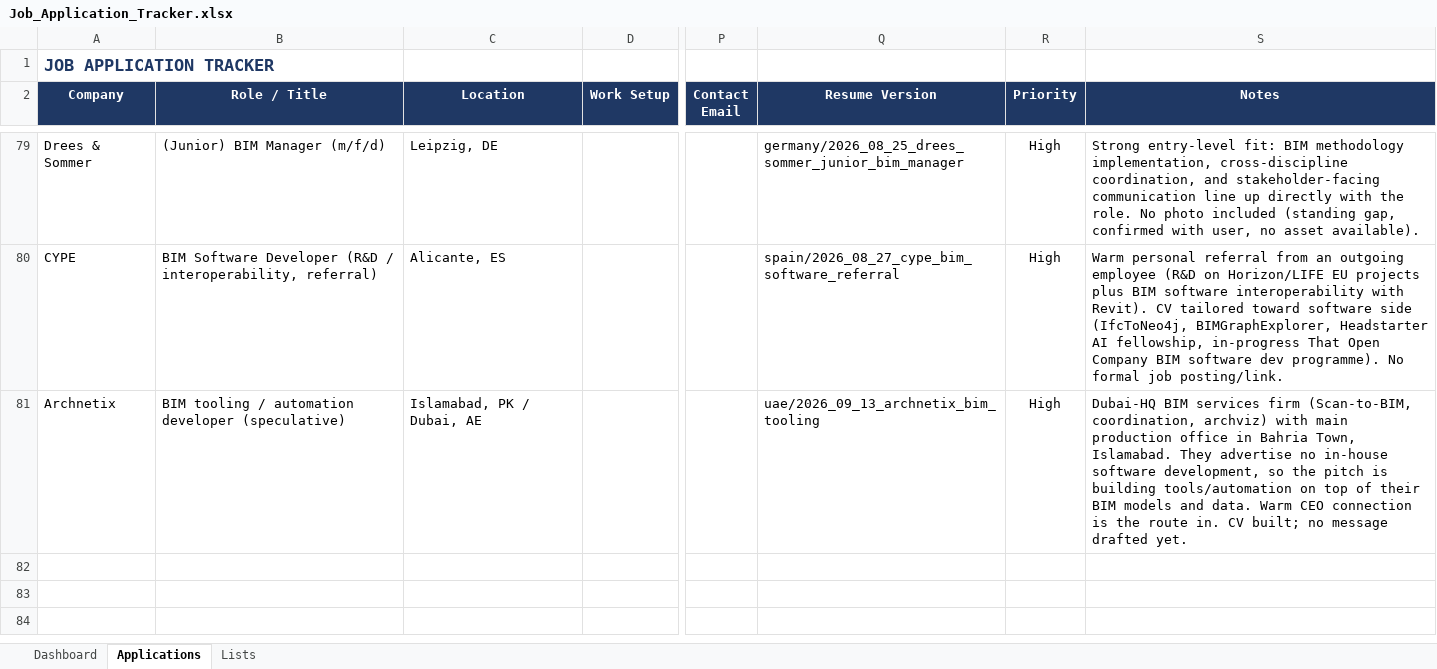
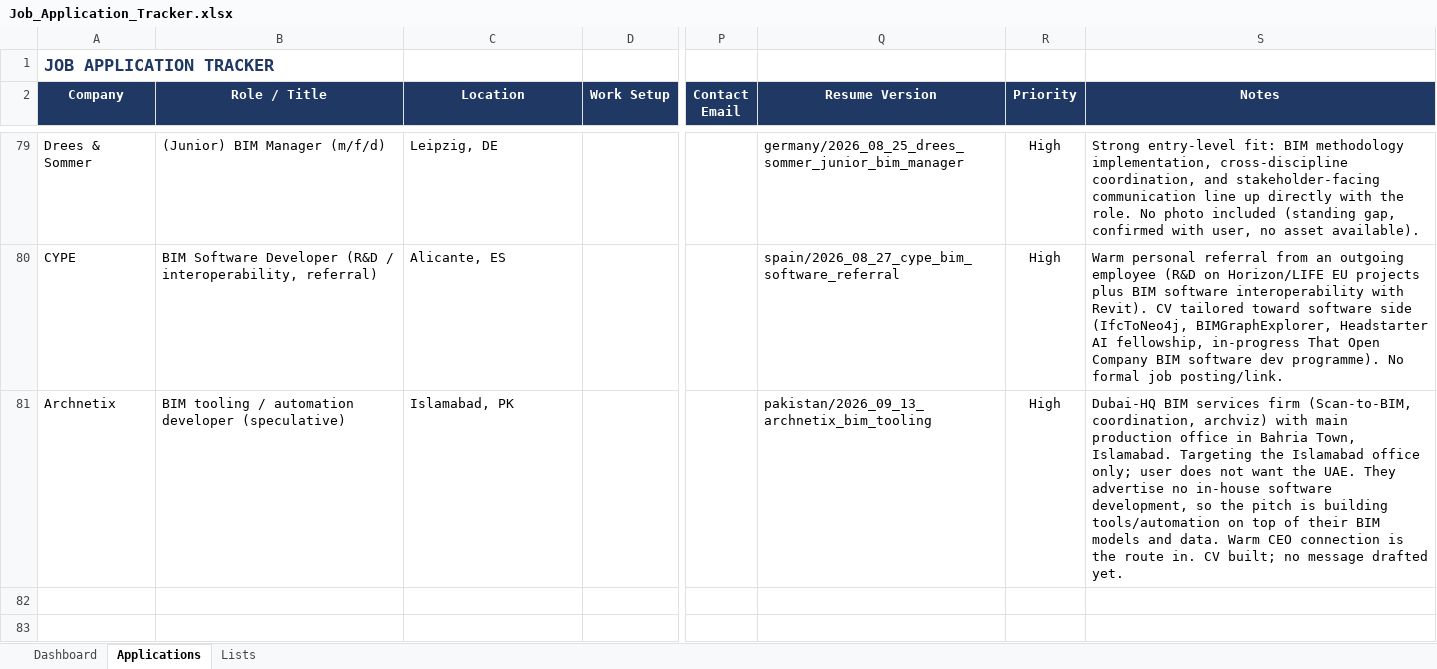
Before and after one commit to alfarseniko/resume_masters_bim, an Excel workbook: Job_Application_Tracker.xlsx, sheet Applications, drawn as a sheet; only a part is shown, gaps mark what is left out; the shorter side is filled out with more unchanged rows; values as stored, in another font and other column widths than the file's, no borders; conditional formats not drawn; the diff names each change by its address in the sheet, - before the commit and + after, or states it on an @@ line.

Commit message:
Retarget Archnetix CV to Islamabad office only
Moved uae/ -> pakistan/ since the target is the Islamabad office,
not Dubai. Removed the location/availability line above the Profile;
that ground is covered in the cover letter instead.

```diff
--- a/Job_Application_Tracker.xlsx (sheet Applications)
+++ b/Job_Application_Tracker.xlsx (sheet Applications)
-C81 (Location): Islamabad, PK / Dubai, AE
+C81 (Location): Islamabad, PK
-Q81 (Resume Version): uae/2026_09_13_archnetix_bim_tooling
+Q81 (Resume Version): pakistan/2026_09_13_archnetix_bim_tooling
-S81 (Notes): …Town, Islamabad. They advertise…
+S81 (Notes): …Town, Islamabad. Targeting the Islamabad office only; user does not want the UAE. They advertise…
```
Also changed, not shown: 3 other files.
